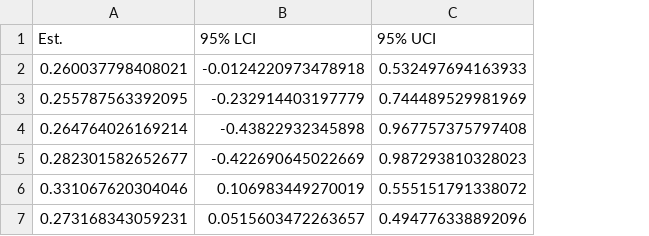
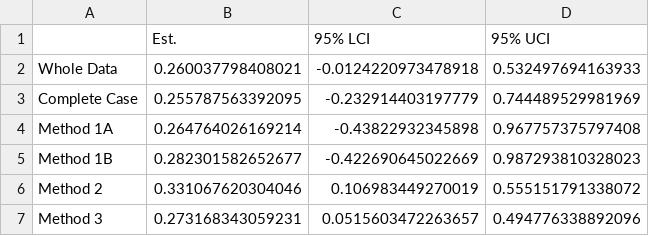
Before and after one commit to AlistairMcNairSenior/Miss_SD_Sim, a CSV file: example/worked2/results2.csv, drawn as a sheet; the diff names each change by its address in the sheet, - before the commit and + after, or states it on an @@ line.

Commit message:
Opps. Write row names so clear what is what

```diff
--- a/example/worked2/results2.csv
+++ b/example/worked2/results2.csv
+column A, rows 2-7: Whole Data | Complete Case | Method 1A | Method 1B | Method 2 | Method 3
```
